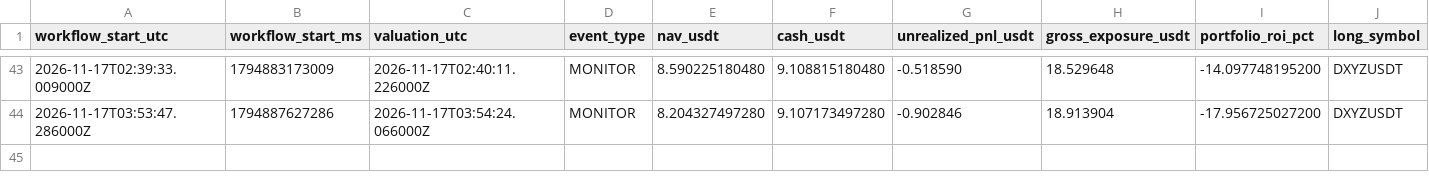
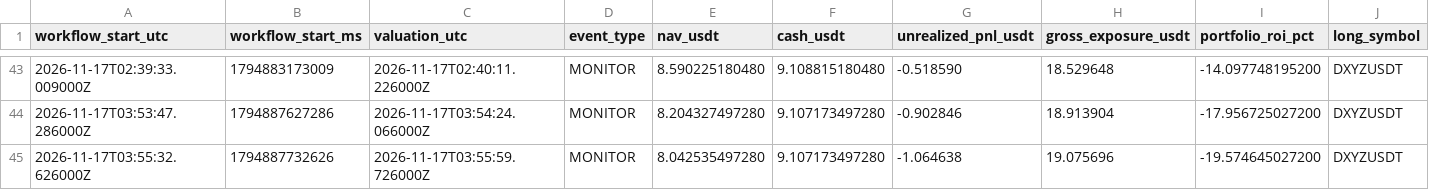
Before and after one commit to takenthatusernameis-collab/CROSS-SECTIONAL-FACTOR-MOMENTUM-STOCKS-VS-MEMES-RELATIVE-PERFORMANCE-QUANTITATIVE-ALGORITHMIC-STRATS, a CSV file: equity_curve.csv, drawn as a sheet; only a part is shown, gaps mark what is left out; rows hold the shown columns only; the diff names each change by its address in the sheet, - before the commit and + after, or states it on an @@ line.

```diff
--- a/equity_curve.csv
+++ b/equity_curve.csv
+row 45: 2026-11-17T03:55:32.626000Z | 1794887732626 | 2026-11-17T03:55:59.726000Z | MONITOR | 8.042535497280 | 9.107173497280 | -1.064638 | 19.075696 | -19.574645027200 | DXYZUSDT
```
Also changed, not shown: daily_equity.csv, 4 other files.
